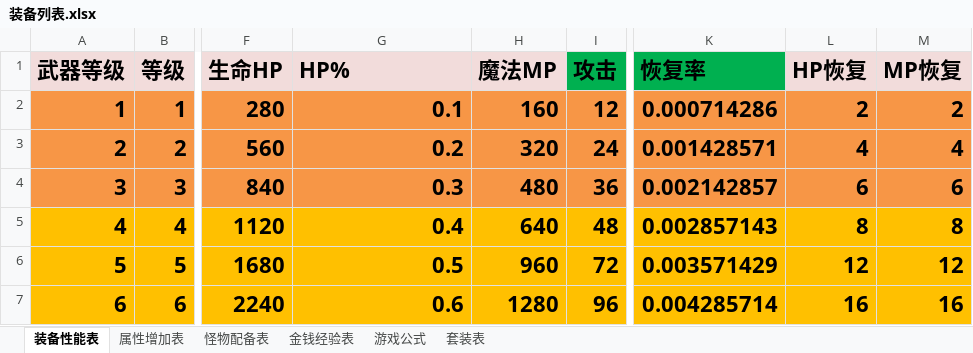
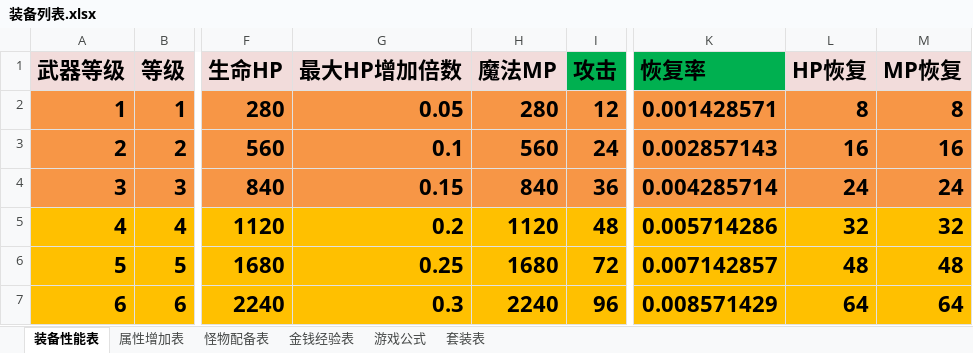
Before and after one commit to shashibici/AMTT, an Excel workbook: 装备列表.xlsx, sheet 装备性能表, drawn as a sheet; only a part is shown, gaps mark what is left out; values as stored, in another font and other column widths than the file's, no borders; the diff covers the shown part only; the diff names each change by its address in the sheet, - before the commit and + after, or states it on an @@ line.

```diff
--- a/装备列表.xlsx (sheet 装备性能表)
+++ b/装备列表.xlsx (sheet 装备性能表)
-G1: HP%
+G1: 最大HP增加倍数
-G2 (最大HP增加倍数): 0.1
+G2 (最大HP增加倍数): 0.05
-H2 (魔法MP): 160
+H2 (魔法MP): 280
-K2 (恢复率): 0.000714286
+K2 (恢复率): 0.001428571
-L2 (HP恢复): 2
+L2 (HP恢复): 8
-M2 (MP恢复): 2
+M2 (MP恢复): 8
-G3 (最大HP增加倍数): 0.2
+G3 (最大HP增加倍数): 0.1
-H3 (魔法MP): 320
+H3 (魔法MP): 560
-K3 (恢复率): 0.001428571
+K3 (恢复率): 0.002857143
-L3 (HP恢复): 4
+L3 (HP恢复): 16
-M3 (MP恢复): 4
+M3 (MP恢复): 16
-G4 (最大HP增加倍数): 0.3
+G4 (最大HP增加倍数): 0.15
-H4 (魔法MP): 480
+H4 (魔法MP): 840
-K4 (恢复率): 0.002142857
+K4 (恢复率): 0.004285714
-L4 (HP恢复): 6
+L4 (HP恢复): 24
-M4 (MP恢复): 6
+M4 (MP恢复): 24
-G5 (最大HP增加倍数): 0.4
+G5 (最大HP增加倍数): 0.2
-H5 (魔法MP): 640
+H5 (魔法MP): 1120
-K5 (恢复率): 0.002857143
+K5 (恢复率): 0.005714286
-L5 (HP恢复): 8
+L5 (HP恢复): 32
-M5 (MP恢复): 8
+M5 (MP恢复): 32
-G6 (最大HP增加倍数): 0.5
+G6 (最大HP增加倍数): 0.25
-H6 (魔法MP): 960
+H6 (魔法MP): 1680
-K6 (恢复率): 0.003571429
+K6 (恢复率): 0.007142857
-L6 (HP恢复): 12
+L6 (HP恢复): 48
-M6 (MP恢复): 12
+M6 (MP恢复): 48
-G7 (最大HP增加倍数): 0.6
+G7 (最大HP增加倍数): 0.3
-H7 (魔法MP): 1280
+H7 (魔法MP): 2240
-K7 (恢复率): 0.004285714
+K7 (恢复率): 0.008571429
-L7 (HP恢复): 16
+L7 (HP恢复): 64
-M7 (MP恢复): 16
+M7 (MP恢复): 64
```
Also changed, not shown: 200 edited cells elsewhere in this sheet, 24 other files.
